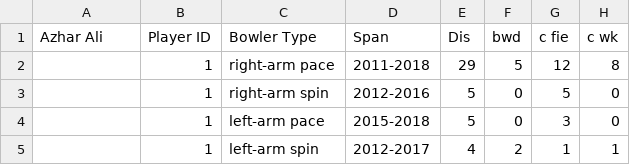
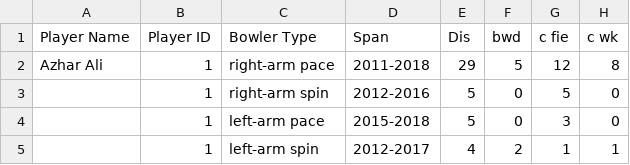
Before and after one commit to Mustafa-Ashfaq81/SPROJ-PCB, a CSV file: data/Dismissal Types CT17 Squad ODI Career - PAK.csv, drawn as a sheet; only a part is shown; the diff names each change by its address in the sheet, - before the commit and + after, or states it on an @@ line.

Commit message:
Team selection added and PAK dataset corrected

```diff
--- a/data/Dismissal Types CT17 Squad ODI Career - PAK.csv
+++ b/data/Dismissal Types CT17 Squad ODI Career - PAK.csv
-A1: Azhar Ali
+A1: Player Name
-A2 (Player Name): (empty)
+A2 (Player Name): Azhar Ali
```
Also changed, not shown: 1 other file.
